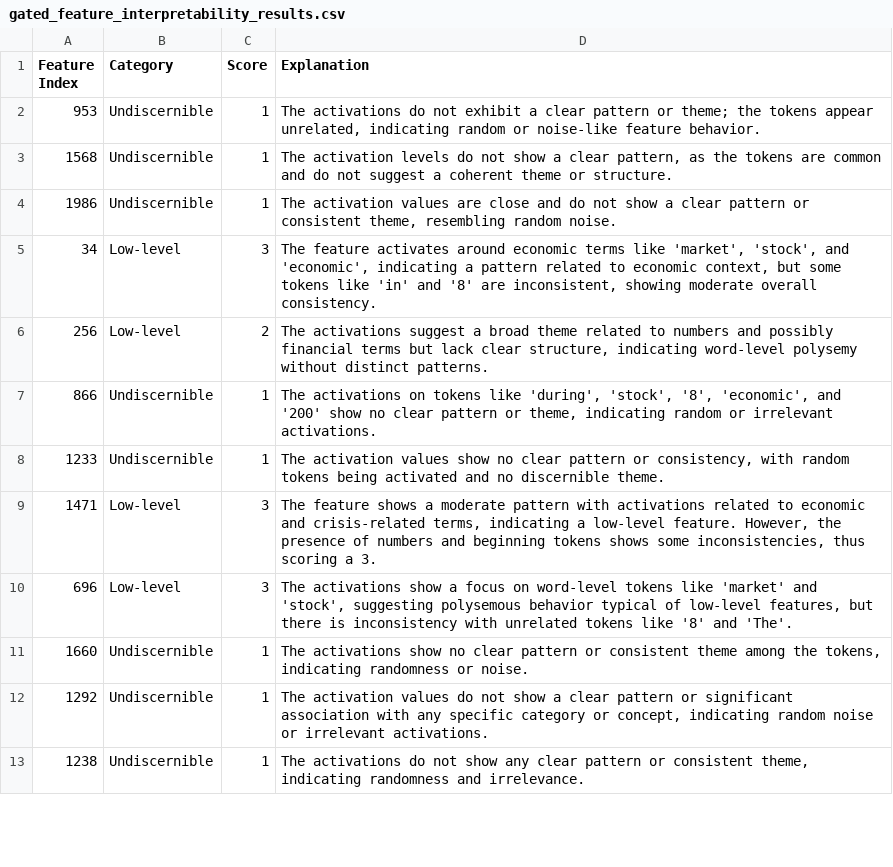
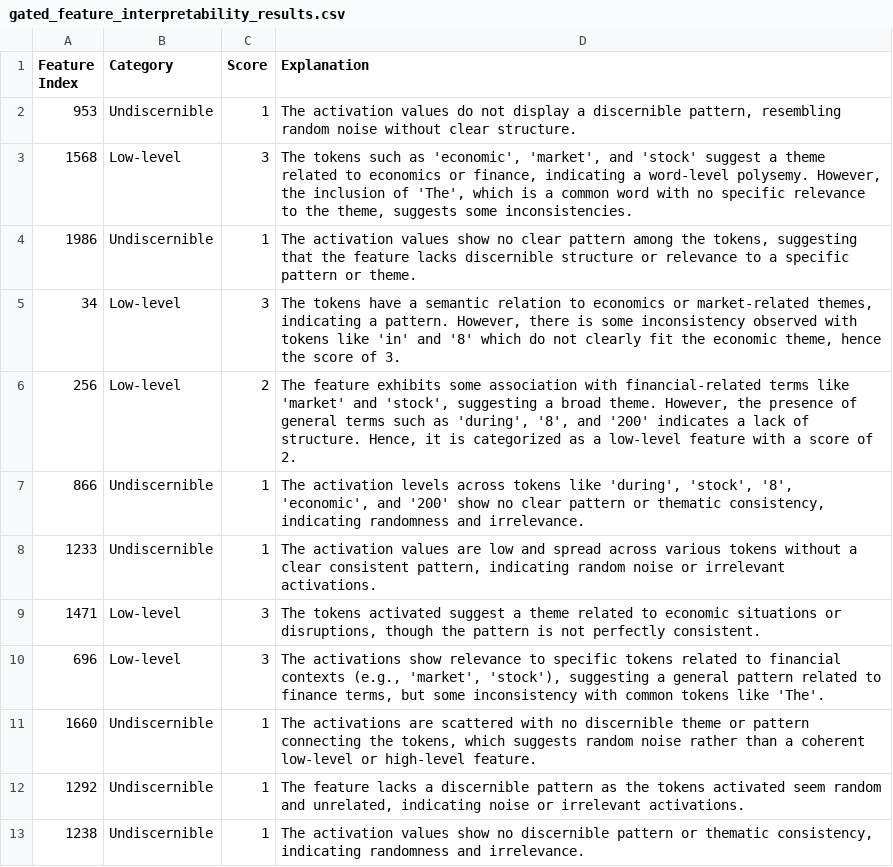
Before and after one commit to Yusen-Peng/CE-Bench, a CSV file: figures/gated_feature_interpretability_results.csv, drawn as a sheet; only a part is shown; the diff covers the shown part only.

```diff
--- a/figures/gated_feature_interpretability_results.csv
+++ b/figures/gated_feature_interpretability_results.csv
@@ -1,13 +1,13 @@
 Feature Index,Category,Score,Explanation
-953,Undiscernible,1,"The activations do not exhibit a clear pattern or theme; the tokens appear unrelated, indicating random or noise-like feature behavior."
-1568,Undiscernible,1,"The activation levels do not show a clear pattern, as the tokens are common and do not suggest a coherent theme or structure."
-1986,Undiscernible,1,"The activation values are close and do not show a clear pattern or consistent theme, resembling random noise."
-34,Low-level,3,"The feature activates around economic terms like 'market', 'stock', and 'economic', indicating a pattern related to economic context, but some tokens like 'in' and '8' are inconsistent, showing moderate overall consistency."
-256,Low-level,2,"The activations suggest a broad theme related to numbers and possibly financial terms but lack clear structure, indicating word-level polysemy without distinct patterns."
-866,Undiscernible,1,"The activations on tokens like 'during', 'stock', '8', 'economic', and '200' show no clear pattern or theme, indicating random or irrelevant activations."
-1233,Undiscernible,1,"The activation values show no clear pattern or consistency, with random tokens being activated and no discernible theme."
-1471,Low-level,3,"The feature shows a moderate pattern with activations related to economic and crisis-related terms, indicating a low-level feature. However, the presence of numbers and beginning tokens shows some inconsistencies, thus scoring a 3."
-696,Low-level,3,"The activations show a focus on word-level tokens like 'market' and 'stock', suggesting polysemous behavior typical of low-level features, but there is inconsistency with unrelated tokens like '8' and 'The'."
-1660,Undiscernible,1,"The activations show no clear pattern or consistent theme among the tokens, indicating randomness or noise."
-1292,Undiscernible,1,"The activation values do not show a clear pattern or significant association with any specific category or concept, indicating random noise or irrelevant activations."
-1238,Undiscernible,1,"The activations do not show any clear pattern or consistent theme, indicating randomness and irrelevance."
+953,Undiscernible,1,"The activation values do not display a discernible pattern, resembling random noise without clear structure."
+1568,Low-level,3,"The tokens such as 'economic', 'market', and 'stock' suggest a theme related to economics or finance, indicating a word-level polysemy. However, the inclusion of 'The', which is a common word with no specific relevance to the theme, suggests some inconsistencies."
+1986,Undiscernible,1,"The activation values show no clear pattern among the tokens, suggesting that the feature lacks discernible structure or relevance to a specific pattern or theme."
+34,Low-level,3,"The tokens have a semantic relation to economics or market-related themes, indicating a pattern. However, there is some inconsistency observed with tokens like 'in' and '8' which do not clearly fit the economic theme, hence the score of 3."
+256,Low-level,2,"The feature exhibits some association with financial-related terms like 'market' and 'stock', suggesting a broad theme. However, the presence of general terms such as 'during', '8', and '200' indicates a lack of structure. Hence, it is categorized as a low-level feature with a score of 2."
+866,Undiscernible,1,"The activation levels across tokens like 'during', 'stock', '8', 'economic', and '200' show no clear pattern or thematic consistency, indicating randomness and irrelevance."
+1233,Undiscernible,1,"The activation values are low and spread across various tokens without a clear consistent pattern, indicating random noise or irrelevant activations."
+1471,Low-level,3,"The tokens activated suggest a theme related to economic situations or disruptions, though the pattern is not perfectly consistent."
+696,Low-level,3,"The activations show relevance to specific tokens related to financial contexts (e.g., 'market', 'stock'), suggesting a general pattern related to finance terms, but some inconsistency with common tokens like 'The'."
+1660,Undiscernible,1,"The activations are scattered with no discernible theme or pattern connecting the tokens, which suggests random noise rather than a coherent low-level or high-level feature."
+1292,Undiscernible,1,"The feature lacks a discernible pattern as the tokens activated seem random and unrelated, indicating noise or irrelevant activations."
+1238,Undiscernible,1,"The activation values show no discernible pattern or thematic consistency, indicating randomness and irrelevance."
```
Also changed, not shown: 138 edited cells elsewhere in this file, 26 other files.
